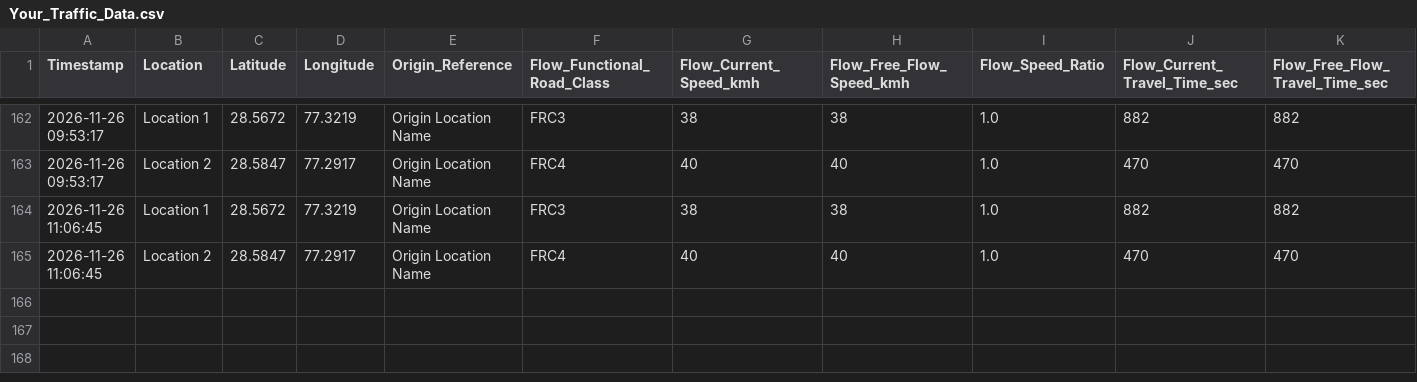
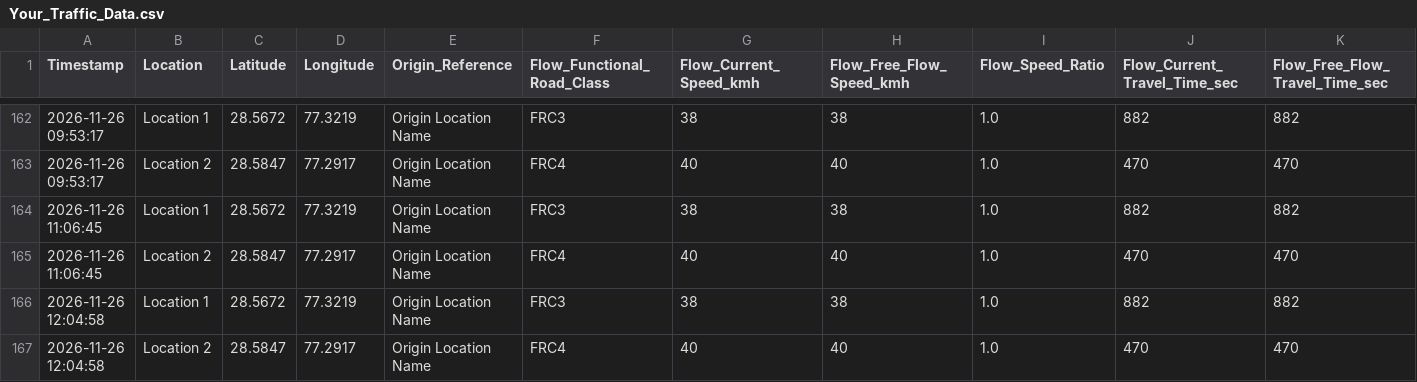
Before and after one commit to sector0f18/sector18, a CSV file: sector-18/Your_Traffic_Data.csv, drawn as a sheet; only a part is shown, gaps mark what is left out; rows hold the shown columns only; the diff names each change by its address in the sheet, - before the commit and + after, or states it on an @@ line.

```diff
--- a/sector-18/Your_Traffic_Data.csv
+++ b/sector-18/Your_Traffic_Data.csv
+row 166: 2026-11-26 12:04:58 | Location 1 | 28.5672 | 77.3219 | Origin Location Name | FRC3 | 38 | 38 | 1.0 | 882 | 882
+row 167: 2026-11-26 12:04:58 | Location 2 | 28.5847 | 77.2917 | Origin Location Name | FRC4 | 40 | 40 | 1.0 | 470 | 470
```
